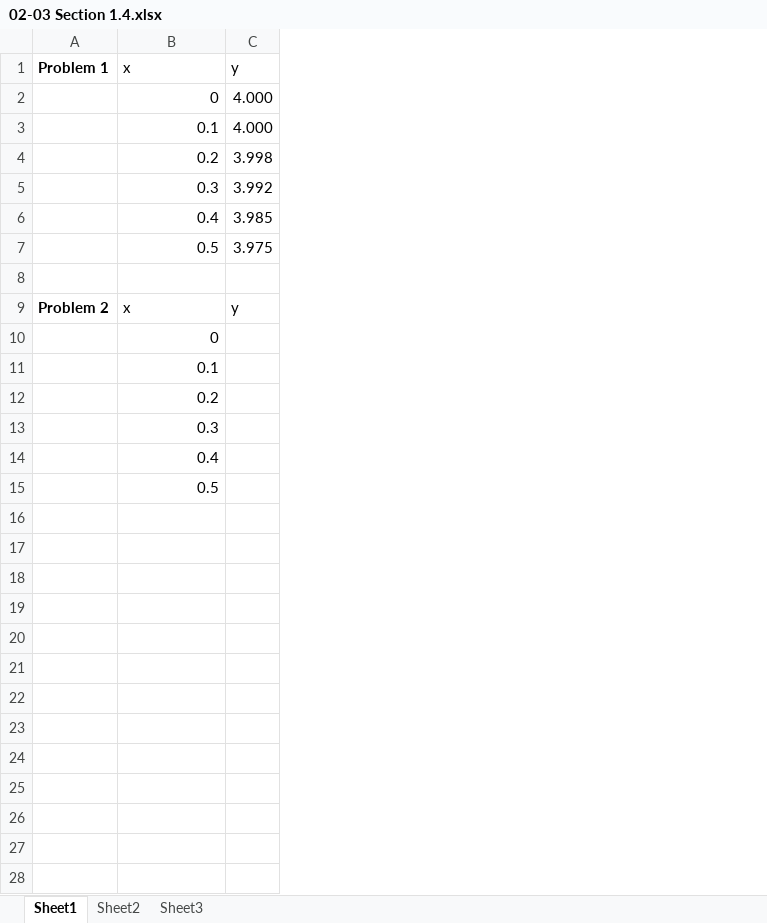
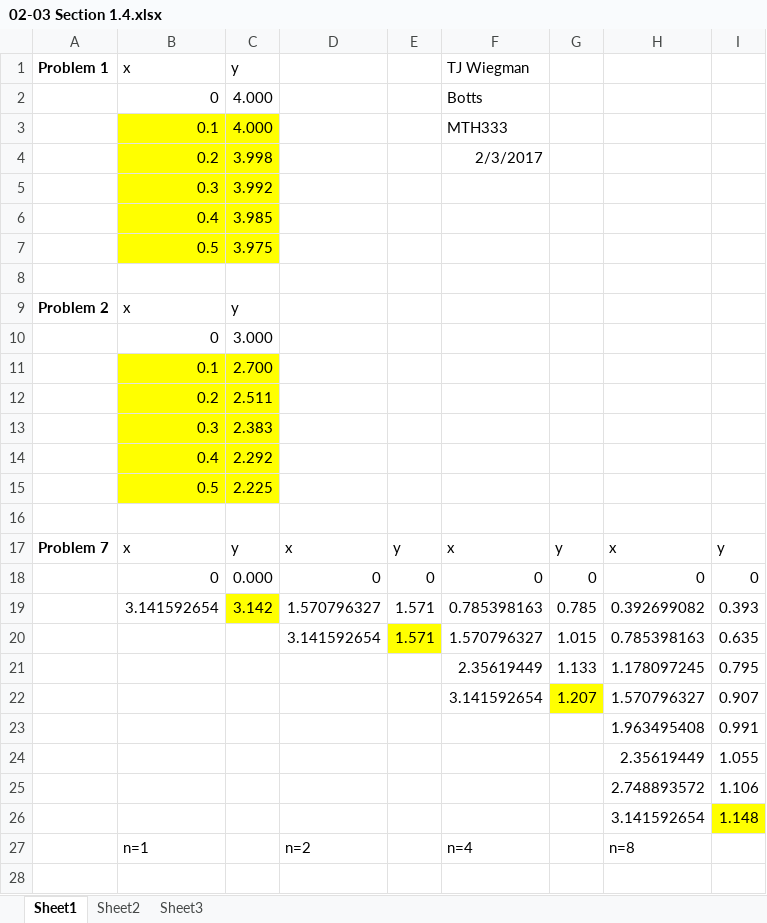
Before and after one commit to tjwieg/MTH333-02-03, an Excel workbook: 02-03 Section 1.4.xlsx, sheet Sheet1, drawn as a sheet; only a part is shown; values as stored, in another font and other column widths than the file's, no borders; addresses are those after the commit; the diff covers the shown part only; the diff names each change by its address in the sheet, - before the commit and + after, or states it on an @@ line.

Commit message:
Added 2, 7, 15
+Finished problem 2
+Finished problem 7 (verified)
+Finished problem 15 (verified)
+Highlighted answers for clarity

```diff
--- a/02-03 Section 1.4.xlsx (sheet Sheet1)
+++ b/02-03 Section 1.4.xlsx (sheet Sheet1)
+column D, row 20: 3.141592654; row 27: n=2
+column E, row 20: 1.571
+column F (TJ Wiegman), rows 2-4: Botts | MTH333 | 2/3/2017; rows 20-22: 1.570796327 | 2.35619449 | 3.141592654; row 27: n=4
+column G, rows 20-22: 1.015 | 1.133 | 1.207
+column H, rows 20-23: 0.785398163 | 1.178097245 | 1.570796327 | 1.963495408; row 27: n=8
+column I, rows 20-23: 0.635 | 0.795 | 0.907 | 0.991
-B3:C7 fill: none
+B3:C7 fill: #FFFF00
+row 10:  | 0 | 3.000
+row 11:  | 0.1 | 2.700
+row 12:  | 0.2 | 2.511
+row 13:  | 0.3 | 2.383
+row 14:  | 0.4 | 2.292
+row 15:  | 0.5 | 2.225
-B16 (x): 0
+B16 (x): (empty)
+row 17: Problem 7 | x | y | x | y | x | y | x | y
+row 18:  | 0 | 0.000 | 0 | 0 | 0 | 0 | 0 | 0
+row 19:  | 3.141592654 | 3.142 | 1.570796327 | 1.571 | 0.785398163 | 0.785 | 0.392699082 | 0.393
-B20 (x): 0.1
+B20 (x): (empty)
-B21 (x): 0.2
+B21 (x): (empty)
-B22 (x): 0.3
+B22 (x): (empty)
-B23 (x): 0.4
+B23 (x): (empty)
+row 24:  |  |  |  |  |  |  | 2.35619449 | 1.055
+row 25:  |  |  |  |  |  |  | 2.748893572 | 1.106
+row 26:  |  |  |  |  |  |  | 3.141592654 | 1.148
-B27 (x): 0.5
+B27 (x): n=1
+row 28: (empty)
```
Also changed, not shown: 22 added rows elsewhere in this sheet.
